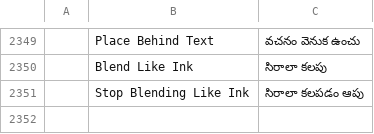
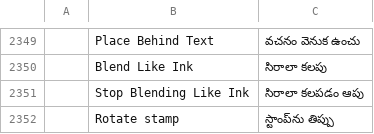
Before and after one commit to barryluk/pdfcraft, a TSV file: crates/ui-egui/src/i18n/te.tsv, drawn as a sheet; only a part is shown, gaps mark what is left out; the diff names each change by its address in the sheet, - before the commit and + after, or states it on an @@ line.

```diff
--- a/crates/ui-egui/src/i18n/te.tsv
+++ b/crates/ui-egui/src/i18n/te.tsv
+row 2352:  | Rotate stamp | స్టాంప్‌ను తిప్పు
```
Also changed, not shown: crates/ui-egui/src/i18n/bg.tsv, crates/ui-egui/src/i18n/el.tsv, 29 other files.
